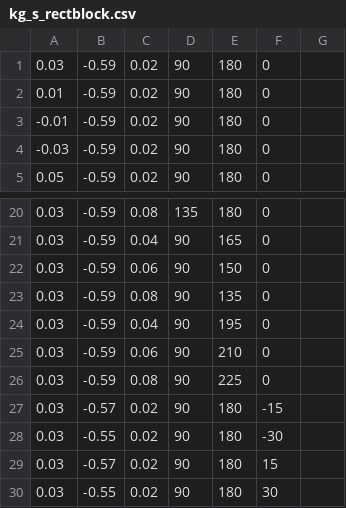
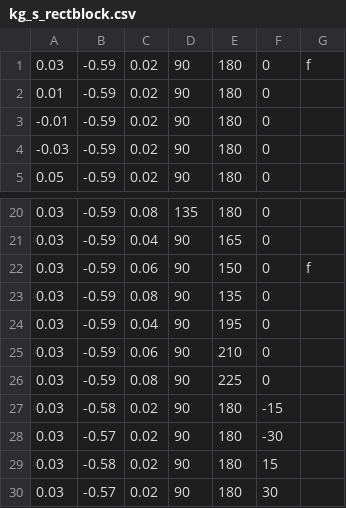
Before and after one commit to YiHerngOng/PosePerturbationBenchmark, a CSV file: pose_perturbation_benchmark/scripts/kg_s_rectblock.csv, drawn as a sheet; only a part is shown, gaps mark what is left out.

```diff
--- a/pose_perturbation_benchmark/scripts/kg_s_rectblock.csv
+++ b/pose_perturbation_benchmark/scripts/kg_s_rectblock.csv
@@ -1,2 +1,2 @@
-0.03,-0.59,0.02,90,180,0,
+0.03,-0.59,0.02,90,180,0,f,
 0.01,-0.59,0.02,90,180,0,
@@ -21,3 +21,3 @@
 0.03,-0.59,0.04,90,165,0,
-0.03,-0.59,0.06,90,150,0,
+0.03,-0.59,0.06,90,150,0,f,
 0.03,-0.59,0.08,90,135,0,
@@ -26,5 +26,5 @@
 0.03,-0.59,0.08,90,225,0,
-0.03,-0.57,0.02,90,180,-15,
-0.03,-0.55,0.02,90,180,-30,
-0.03,-0.57,0.02,90,180,15,
-0.03,-0.55,0.02,90,180,30,
+0.03,-0.58,0.02,90,180,-15,
+0.03,-0.57,0.02,90,180,-30,
+0.03,-0.58,0.02,90,180,15,
+0.03,-0.57,0.02,90,180,30,
```
Also changed, not shown: 15 other files.
